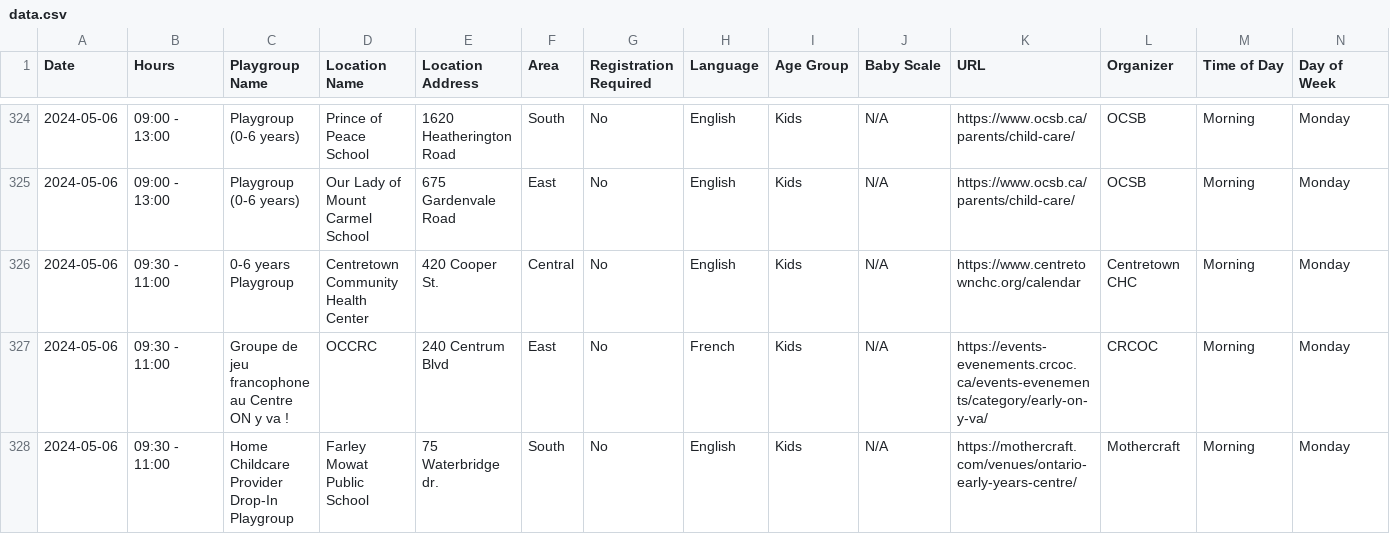
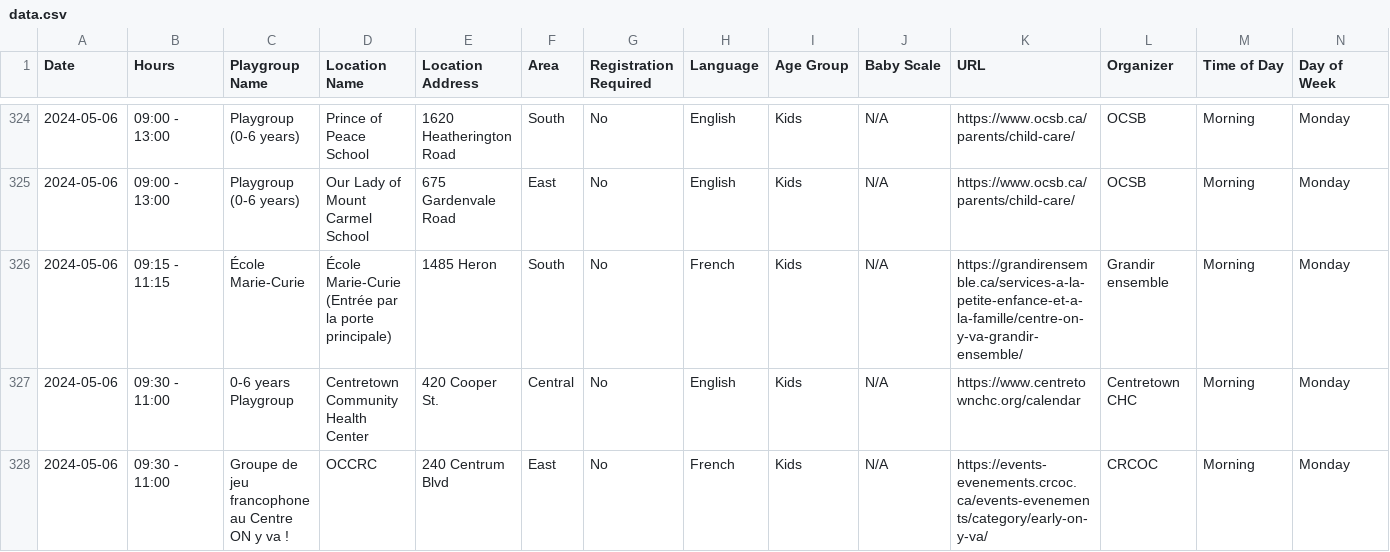
Before and after one commit to claudielarouche/claudielarouche, a CSV file: earlyON/data.csv, drawn as a sheet; only a part is shown, gaps mark what is left out; the shorter side is filled out with more unchanged rows; the diff covers the shown part only; the diff names each change by its address in the sheet, - before the commit and + after, or states it on an @@ line.

Commit message:
Update data.csv

```diff
--- a/earlyON/data.csv
+++ b/earlyON/data.csv
+row 326: 2024-05-06 | 09:15 - 11:15 | École Marie-Curie | École Marie-Curie (Entrée par la porte principale) | 1485 Heron | South | No | French | Kids | N/A | https://grandirensemble.ca/services-a-la-petite-enfance-et-a-la-famille/centre-on-y-va-grandir-ensemble/ | Grandir ensemble | Morning | Monday
```
Also changed, not shown: 8 added rows, 1 removed row and 2 edited cells elsewhere in this file.
